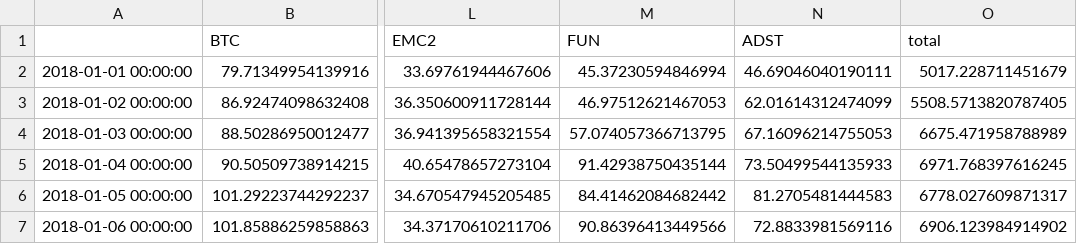
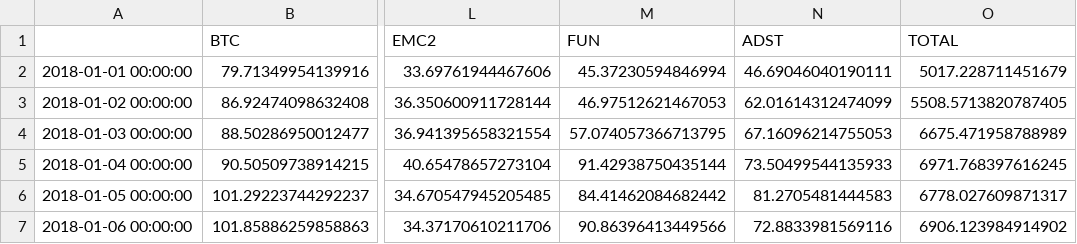
Before and after one commit to dxcv/finances, a CSV file: finances/porfolio/PedroPortfolio/portfolio_value_data.csv (was finances/porfolio/TestPortfolio/portfolio_value_data.csv), drawn as a sheet; only a part is shown, gaps mark what is left out; the diff names each change by its address in the sheet, - before the commit and + after, or states it on an @@ line.

```diff
--- a/finances/porfolio/TestPortfolio/portfolio_value_data.csv
+++ b/finances/porfolio/PedroPortfolio/portfolio_value_data.csv
-O1: total
+O1: TOTAL
```
Also changed, not shown: 8 other files.
